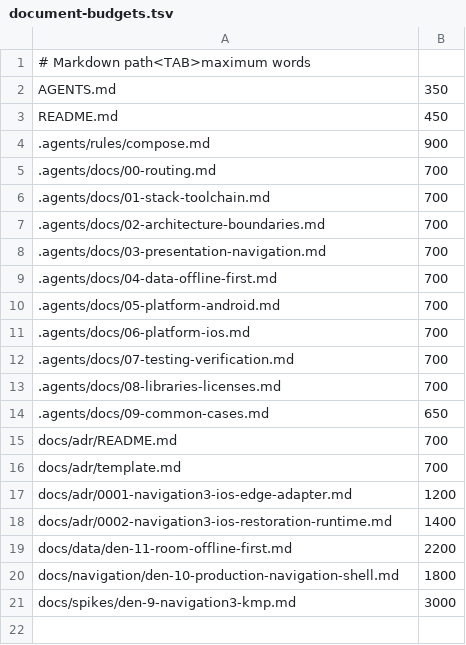
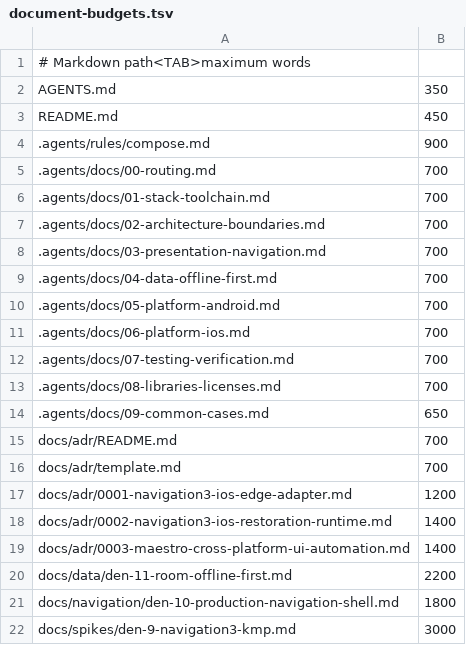
Before and after one commit to Antik21/habit-lab, a TSV file: docs/document-budgets.tsv, drawn as a sheet.

Commit message:
DEN-15: Проверить cross-platform Maestro и зафиксировать ADR (#11)
* DEN-15: add cross-platform Maestro spike

* DEN-15: address Maestro review findings

---------

Co-authored-by: Denis Rodionov <alax777kilden@yandex.ru>

```diff
--- a/docs/document-budgets.tsv
+++ b/docs/document-budgets.tsv
@@ -18,2 +18,3 @@ docs/adr/0001-navigation3-ios-edge-adapter.md	1200
 docs/adr/0002-navigation3-ios-restoration-runtime.md	1400
+docs/adr/0003-maestro-cross-platform-ui-automation.md	1400
 docs/data/den-11-room-offline-first.md	2200
```
Also changed, not shown: 14 other files.
